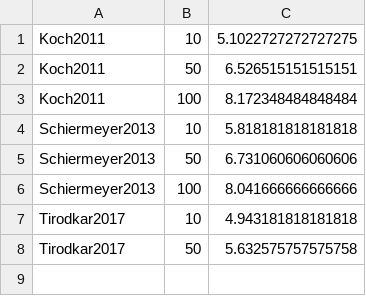
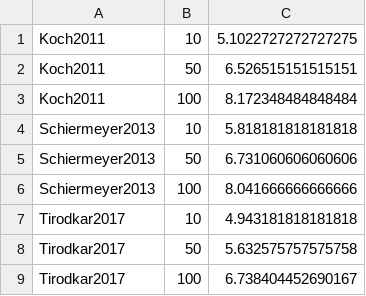
Before and after one commit to pouriazmn/minimum-rainbow-subgraph-approximations, a CSV file: results-analysis-size.csv, drawn as a sheet; the diff names each change by its address in the sheet, - before the commit and + after, or states it on an @@ line.

```diff
--- a/results-analysis-size.csv
+++ b/results-analysis-size.csv
+row 9: Tirodkar2017 | 100 | 6.738404452690167
```
Also changed, not shown: results-analysis-colours.csv, results-analysis-density.csv.
